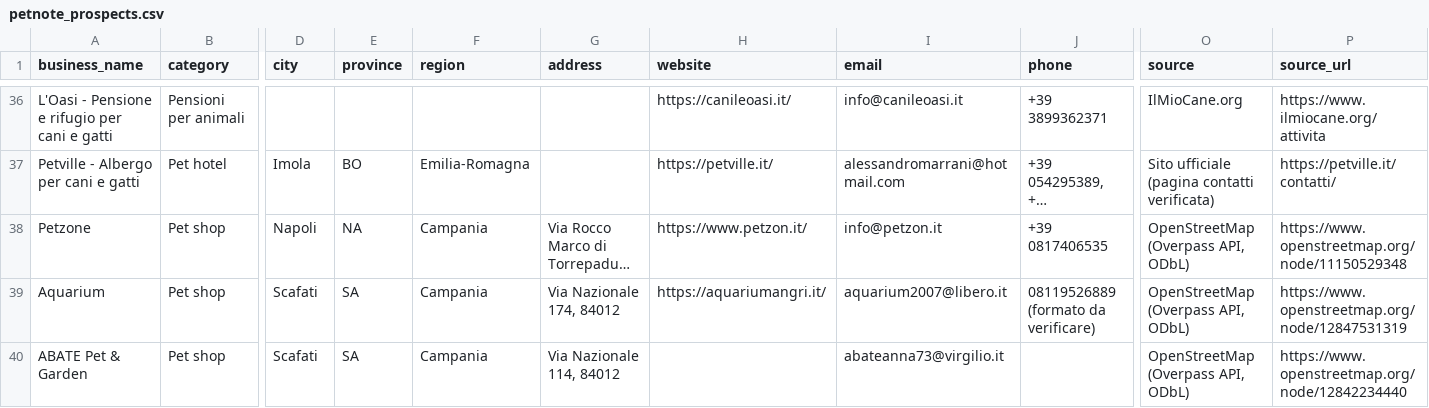
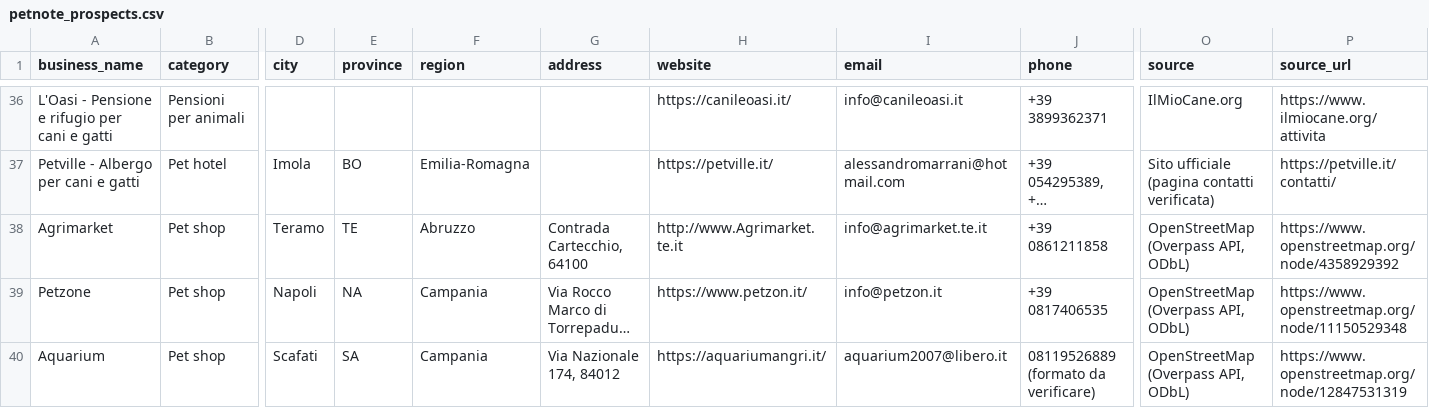
Before and after one commit to lucaiolienrico/Prova, a CSV file: prospecting/output/petnote_prospects.csv, drawn as a sheet; only a part is shown, gaps mark what is left out; the shorter side is filled out with more unchanged rows; long unchanged cells end in …; rows hold the shown columns only; the diff names each change by its address in the sheet, - before the commit and + after, or states it on an @@ line.

```diff
--- a/prospecting/output/petnote_prospects.csv
+++ b/prospecting/output/petnote_prospects.csv
+row 38: Agrimarket | Pet shop | Teramo | TE | Abruzzo | Contrada Cartecchio, 64100 | http://www.Agrimarket.te.it | info@agrimarket.te.it | +39 0861211858 | OpenStreetMap (Overpass API, ODbL) | https://www.openstreetmap.org/node/4358929392
```
Also changed, not shown: prospecting/output/shortlist_AB.csv, 11 other files.
